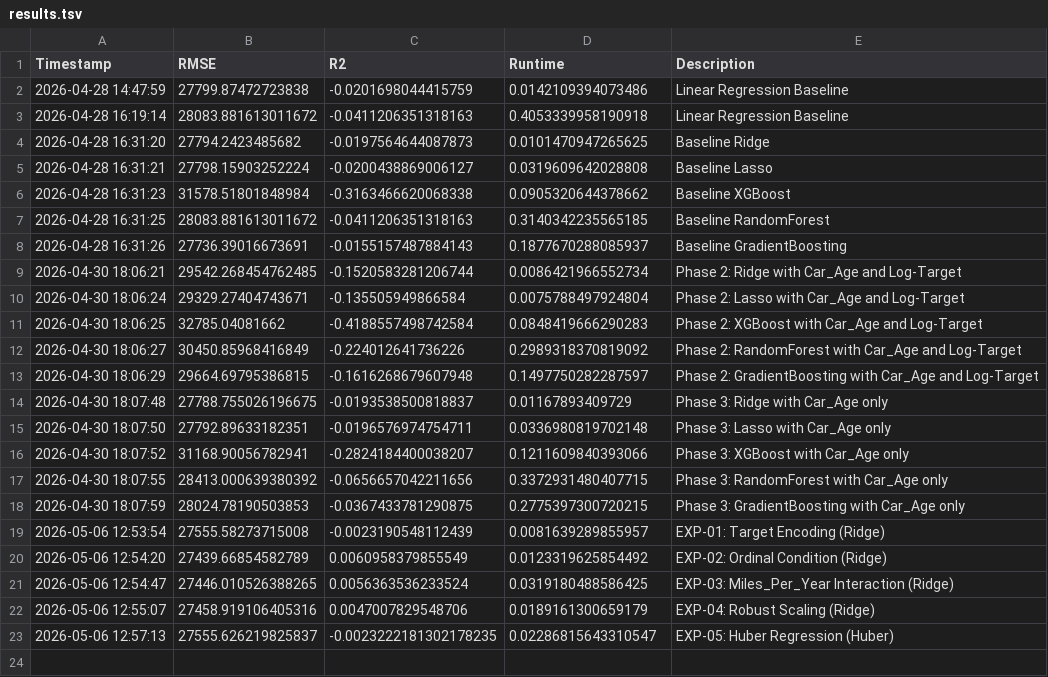
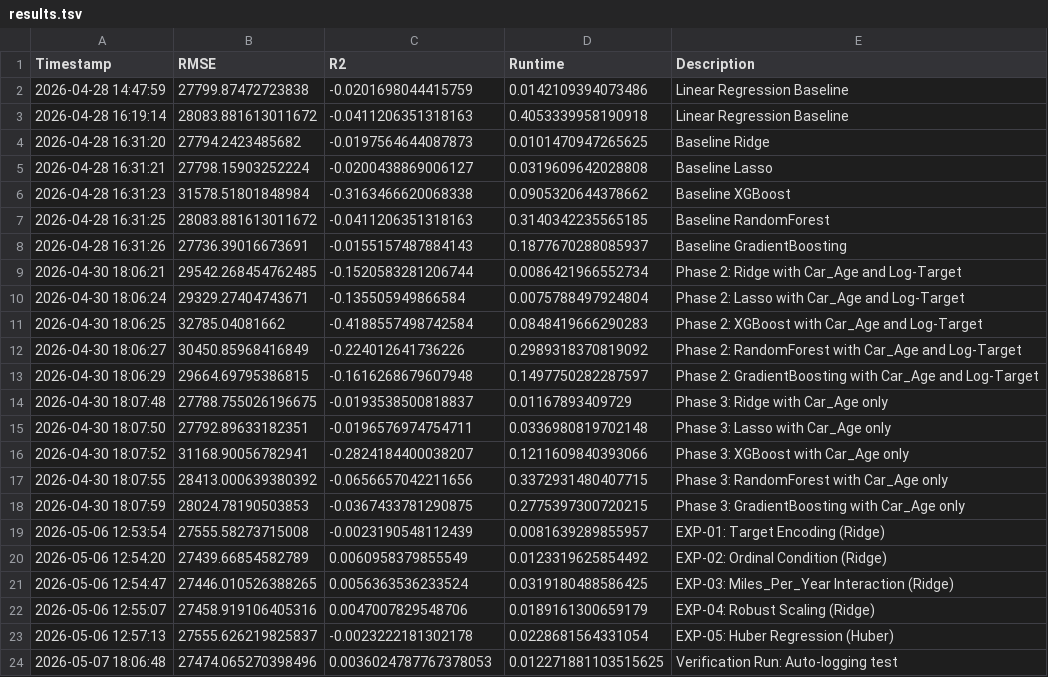
Before and after one commit to miriammei/used-car-autoresearch, a TSV file: results.tsv, drawn as a sheet.

Commit message:
Ensure that each autoresearch loop run will update the results.tsv, program.md, and README.md files accordingly in the workflow

```diff
--- a/results.tsv
+++ b/results.tsv
@@ -22,2 +22,3 @@ Timestamp	RMSE	R2	Runtime	Description
 2026-05-06 12:55:07	27458.919106405316	0.0047007829548706	0.0189161300659179	EXP-04: Robust Scaling (Ridge)
-2026-05-06 12:57:13	27555.626219825837	-0.0023222181302178235	0.02286815643310547	EXP-05: Huber Regression (Huber)
+2026-05-06 12:57:13	27555.626219825837	-0.0023222181302178	0.0228681564331054	EXP-05: Huber Regression (Huber)
+2026-05-07 18:06:48	27474.065270398496	0.0036024787767378053	0.012271881103515625	Verification Run: Auto-logging test
```
Also changed, not shown: 5 other files.
